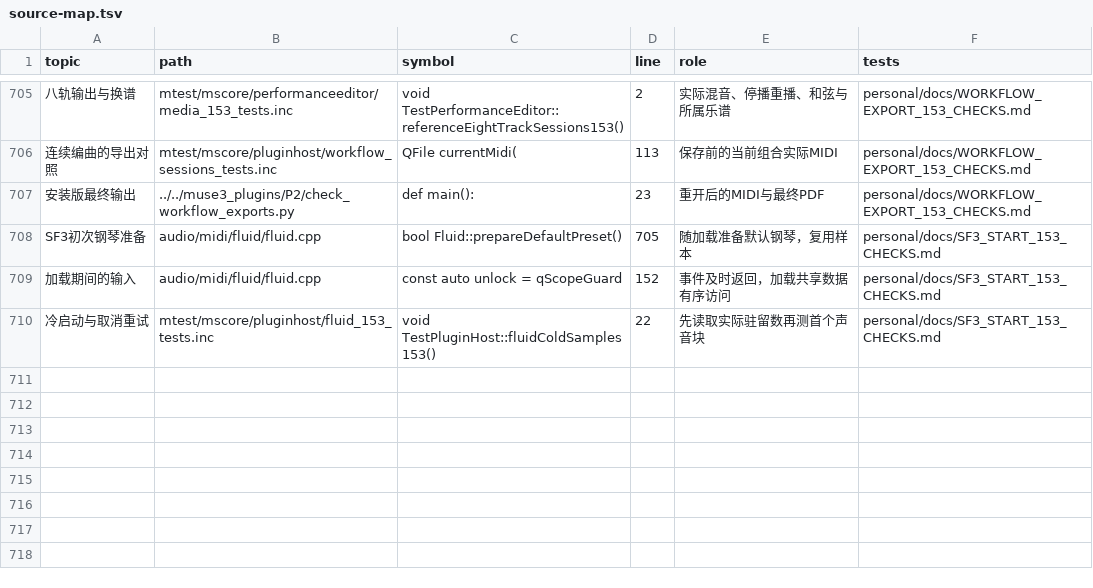
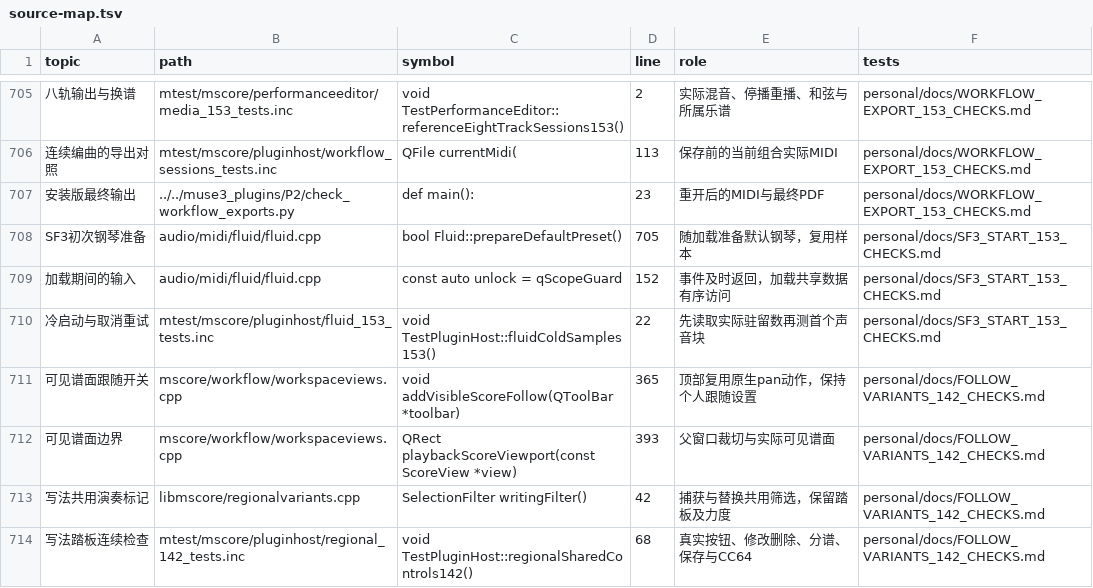
Before and after one commit to Freddd13/Muse3Plugins, a TSV file: P2/native/personal/docs/source-map.tsv, drawn as a sheet; only a part is shown, gaps mark what is left out; the diff names each change by its address in the sheet, - before the commit and + after, or states it on an @@ line.

```diff
--- a/P2/native/personal/docs/source-map.tsv
+++ b/P2/native/personal/docs/source-map.tsv
+row 711: 可见谱面跟随开关 | mscore/workflow/workspaceviews.cpp | void addVisibleScoreFollow(QToolBar *toolbar) | 365 | 顶部复用原生pan动作，保持个人跟随设置 | personal/docs/FOLLOW_VARIANTS_142_CHECKS.md
+row 712: 可见谱面边界 | mscore/workflow/workspaceviews.cpp | QRect playbackScoreViewport(const ScoreView *view) | 393 | 父窗口裁切与实际可见谱面 | personal/docs/FOLLOW_VARIANTS_142_CHECKS.md
+row 713: 写法共用演奏标记 | libmscore/regionalvariants.cpp | SelectionFilter writingFilter() | 42 | 捕获与替换共用筛选，保留踏板及力度 | personal/docs/FOLLOW_VARIANTS_142_CHECKS.md
+row 714: 写法踏板连续检查 | mtest/mscore/pluginhost/regional_142_tests.inc | void TestPluginHost::regionalSharedControls142() | 68 | 真实按钮、修改删除、分谱、保存与CC64 | personal/docs/FOLLOW_VARIANTS_142_CHECKS.md
```
Also changed, not shown: 8 other files.
